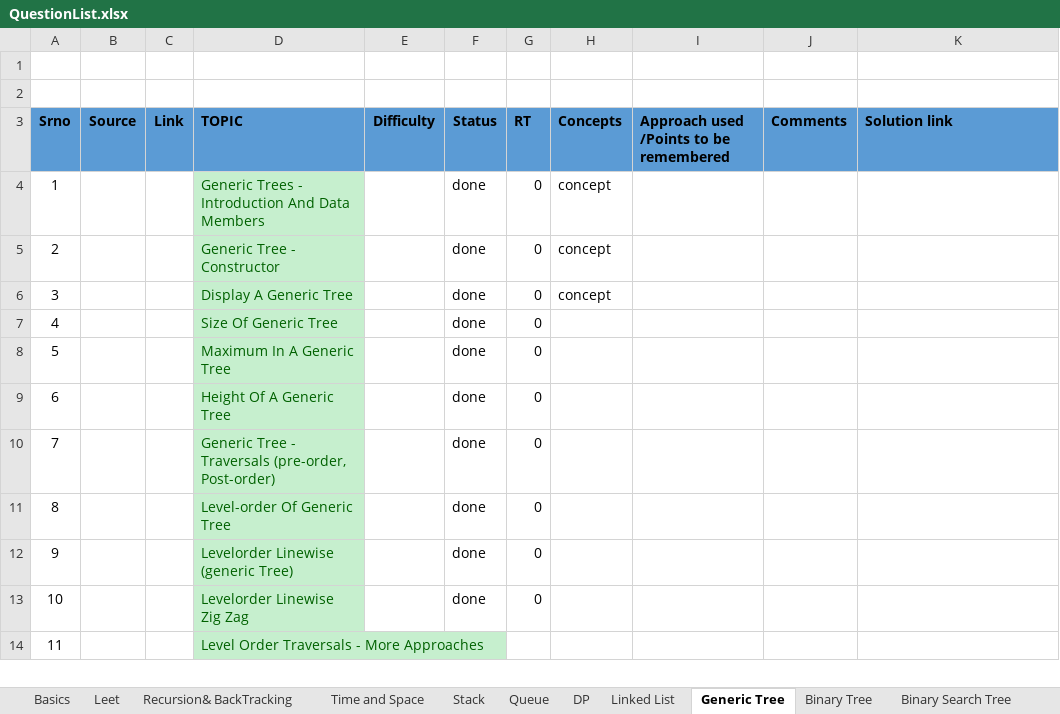
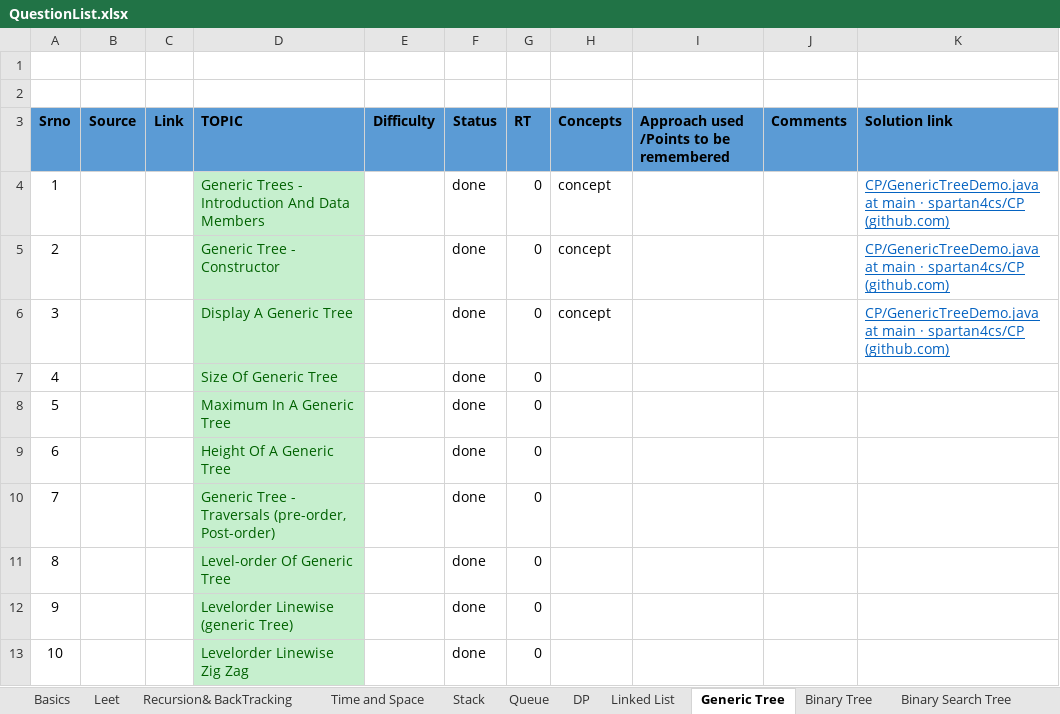
Before and after one commit to spartan4cs/CP, an Excel workbook: QuestionList.xlsx, sheet Generic Tree, drawn as a sheet; only a part is shown; the shorter side is filled out with more unchanged rows; values as stored, in another font and other column widths than the file's, no borders; the diff names each change by its address in the sheet, - before the commit and + after, or states it on an @@ line.

```diff
--- a/QuestionList.xlsx (sheet Generic Tree)
+++ b/QuestionList.xlsx (sheet Generic Tree)
-K4:K6 (Solution link): (empty)
+K4:K6 (Solution link): CP/GenericTreeDemo.java at main · spartan4cs/CP (github.com)
```
Also changed, not shown: 2 other files.
